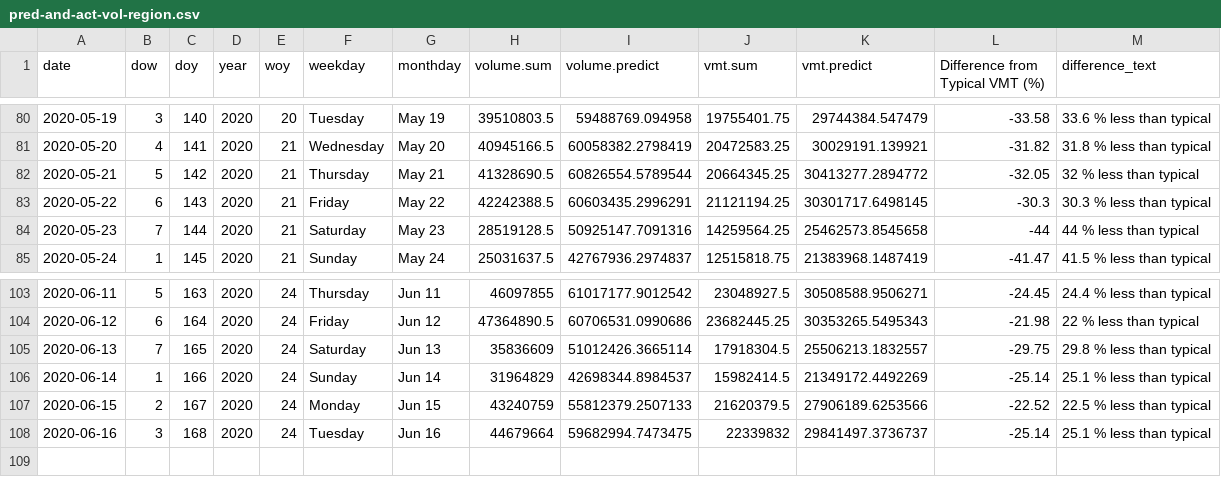
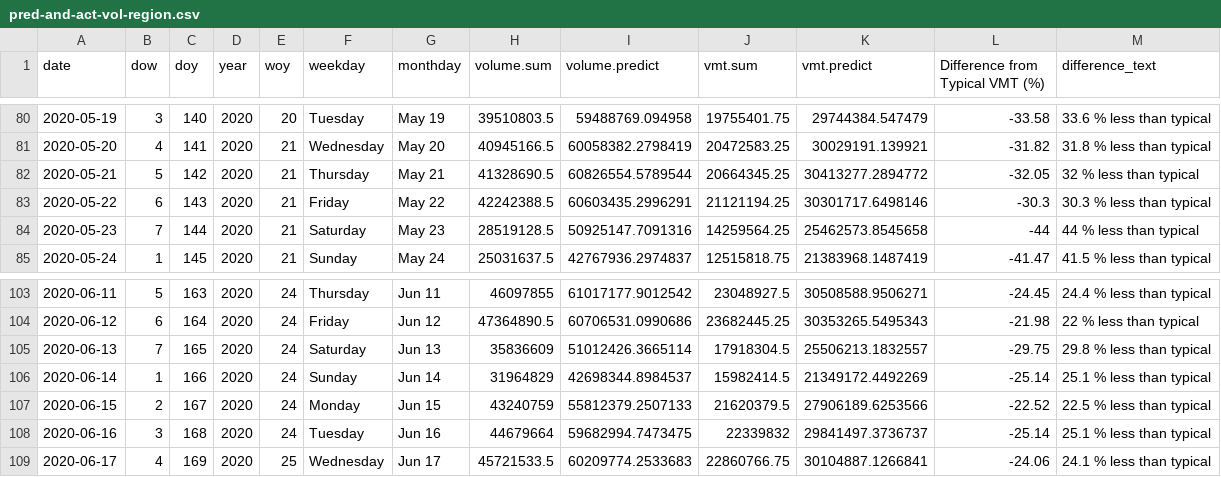
Before and after one commit to Metropolitan-Council/loop-sensor-trends, a CSV file: covid.traffic.trends/data-raw/pred-and-act-vol-region.csv, drawn as a sheet; only a part is shown, gaps mark what is left out.

Commit message:
data for 6-18

```diff
--- a/covid.traffic.trends/data-raw/pred-and-act-vol-region.csv
+++ b/covid.traffic.trends/data-raw/pred-and-act-vol-region.csv
@@ -82,3 +82,3 @@ date,dow,doy,year,woy,weekday,monthday,volume.sum,volume.predict,vmt.sum,vmt.pre
 2020-05-21,5,142,2020,21,Thursday,May 21,41328690.5,60826554.5789544,20664345.25,30413277.2894772,-32.05,32 % less than typical
-2020-05-22,6,143,2020,21,Friday,May 22,42242388.5,60603435.2996291,21121194.25,30301717.6498145,-30.3,30.3 % less than typical
+2020-05-22,6,143,2020,21,Friday,May 22,42242388.5,60603435.2996291,21121194.25,30301717.6498146,-30.3,30.3 % less than typical
 2020-05-23,7,144,2020,21,Saturday,May 23,28519128.5,50925147.7091316,14259564.25,25462573.8545658,-44,44 % less than typical
@@ -108 +108,2 @@ date,dow,doy,year,woy,weekday,monthday,volume.sum,volume.predict,vmt.sum,vmt.pre
 2020-06-16,3,168,2020,24,Tuesday,Jun 16,44679664,59682994.7473475,22339832,29841497.3736737,-25.14,25.1 % less than typical
+2020-06-17,4,169,2020,25,Wednesday,Jun 17,45721533.5,60209774.2533683,22860766.75,30104887.1266841,-24.06,24.1 % less than typical
```
Also changed, not shown: covid.traffic.trends/data-raw/diff-vol-state.csv, output/diff-vol-state.csv, 4 other files.
